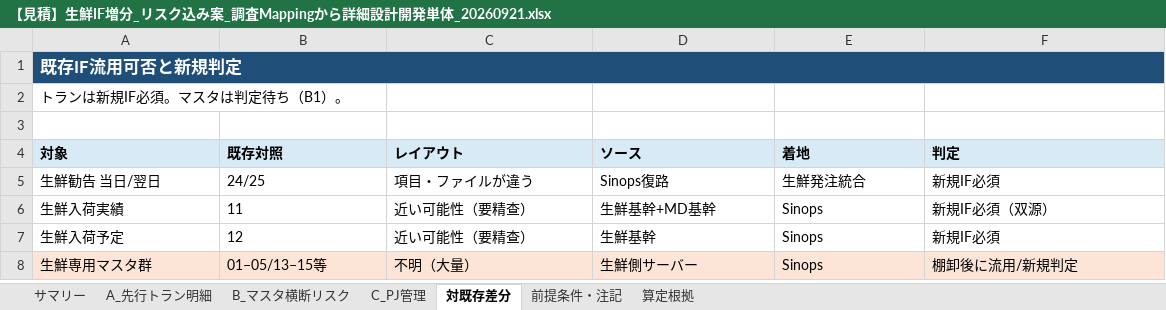
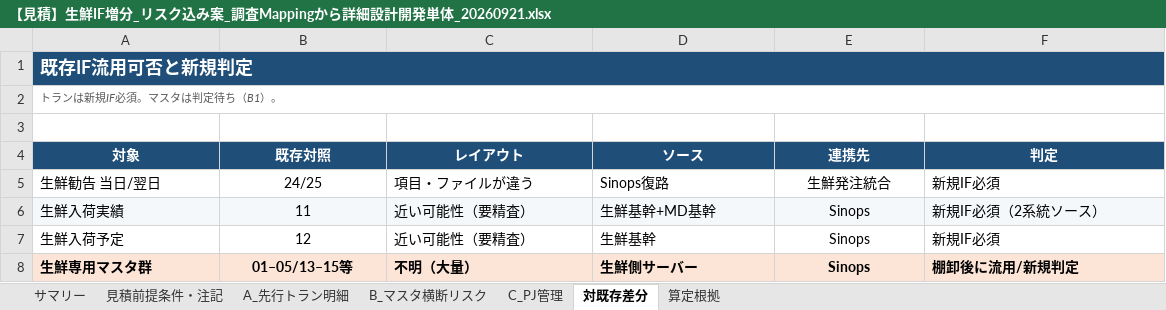
Before and after one commit to ZangPengshi-TREC/Zang_TreC, an Excel workbook: PMI/Sinops/phase2-detail-design/sources/20260921-生鮮IF増分見積/【見積】生鮮IF増分_リスク込み案_調査Mappingから詳細設計開発単体_20260921.xlsx, sheet 対既存差分, drawn as a sheet; values as stored, in another font and other column widths than the file's, no borders; the diff names each change by its address in the sheet, - before the commit and + after, or states it on an @@ line.

```diff
--- a/PMI/Sinops/phase2-detail-design/sources/20260921-生鮮IF増分見積/【見積】生鮮IF増分_リスク込み案_調査Mappingから詳細設計開発単体_20260921.xlsx (sheet 対既存差分)
+++ b/PMI/Sinops/phase2-detail-design/sources/20260921-生鮮IF増分見積/【見積】生鮮IF増分_リスク込み案_調査Mappingから詳細設計開発単体_20260921.xlsx (sheet 対既存差分)
-sheet tab: 前提条件・注記
+sheet tab: 見積前提条件・注記
@@ A1 text size: larger @@
-B1:F1 fill: none
+B1:F1 fill: #1F4E78
@@ A2 italic: off → on, text colour: black → #595959, text size: smaller @@
+A2:F2 merged
@@ A4:F4 fill: #D9EAF7 → #1F4E78, text colour: black → #FFFFFF, alignment: left → center @@
-E4: 着地
+E4: 連携先
-B5:B8 alignment: left
+B5:B8 alignment: center
-E5:E8 alignment: left
+E5:E8 alignment: center
-A6:F6 fill: none
+A6:F6 fill: #F5F8FB
-C6:C7 (レイアウト): 近い可能性（要精查）
+C6:C7 (レイアウト): 近い可能性（要精査）
-F6 (判定): 新規IF必須（双源）
+F6 (判定): 新規IF必須（2系統ソース）
-A8:F8 bold: off
+A8:F8 bold: on
```
Also changed, not shown: sheet A_先行トラン明細, sheet サマリー, sheet 算定根拠, sheet B_マスタ横断リスク, sheet C_PJ管理, PMI/Sinops/phase2-detail-design/sources/20260921-生鮮IF増分見積/【見積】生鮮IF増分_標準案_調査Mappingから詳細設計開発単体_20260921.xlsx, 10 other files.
